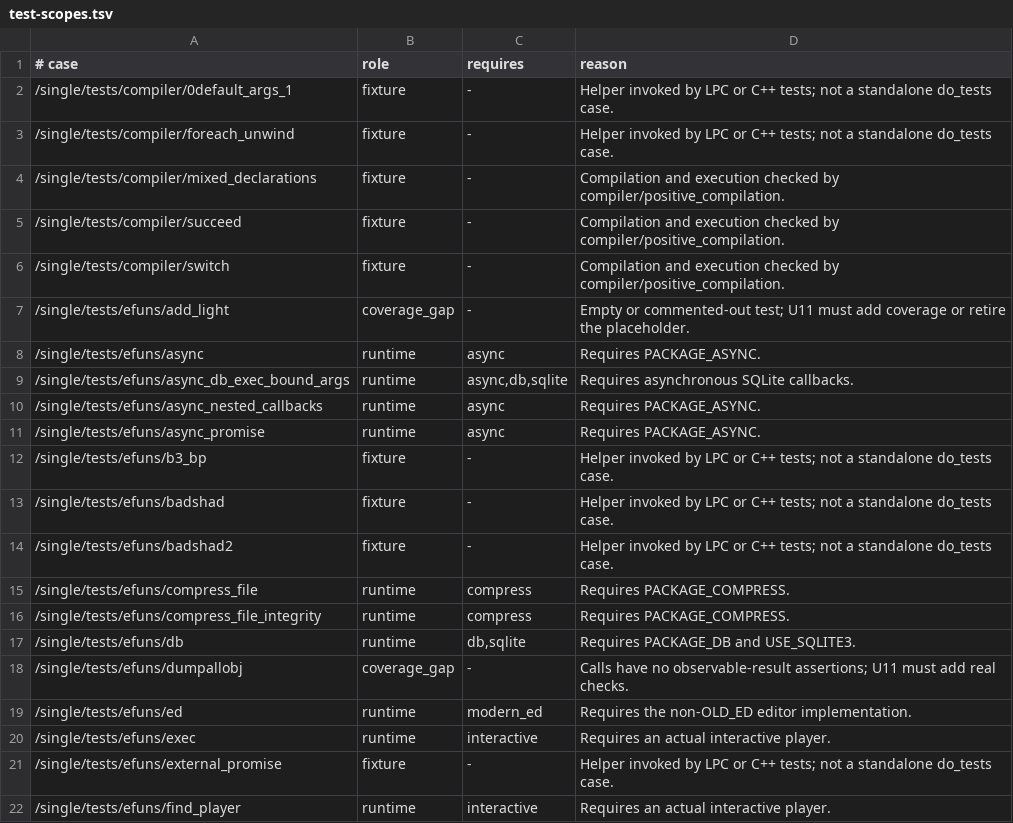
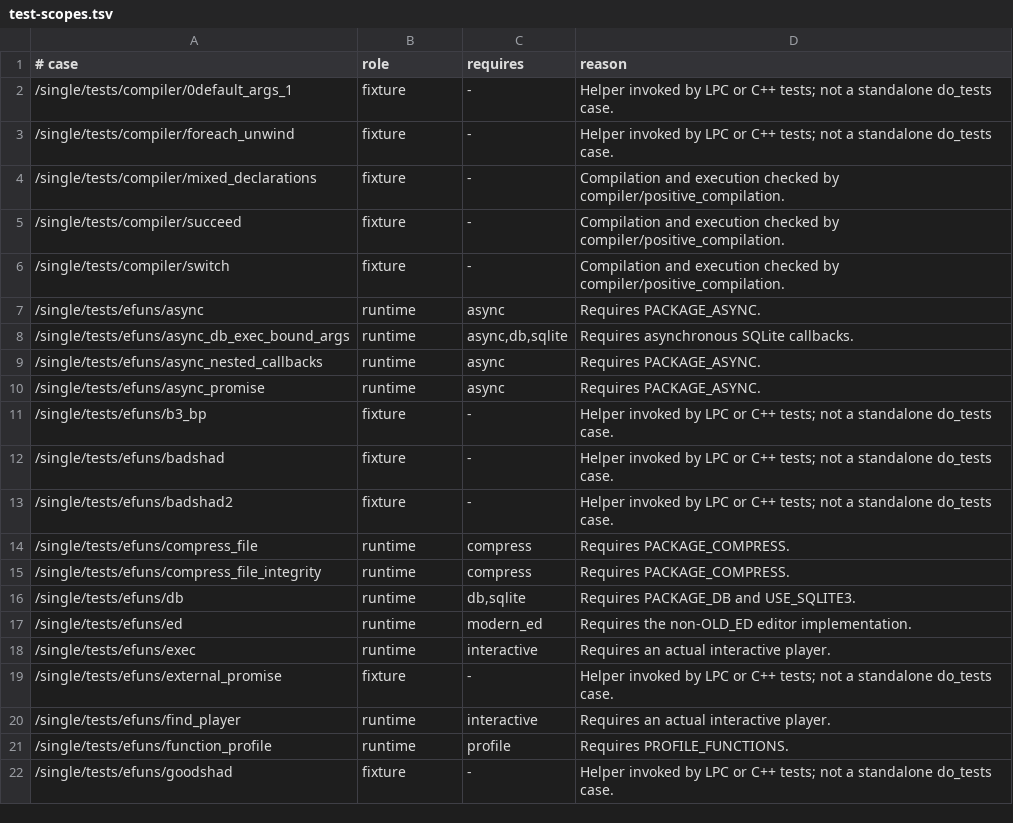
Before and after one commit to FengYunCalm/fluffos-xk, a TSV file: testsuite/etc/test-scopes.tsv, drawn as a sheet; only a part is shown; the shorter side is filled out with more unchanged rows; the diff covers the shown part only.

Commit message:
test: close U11 coverage gaps

```diff
--- a/testsuite/etc/test-scopes.tsv
+++ b/testsuite/etc/test-scopes.tsv
@@ -6,3 +6,2 @@
 /single/tests/compiler/switch	fixture	-	Compilation and execution checked by compiler/positive_compilation.
-/single/tests/efuns/add_light	coverage_gap	-	Empty or commented-out test; U11 must add coverage or retire the placeholder.
 /single/tests/efuns/async	runtime	async	Requires PACKAGE_ASYNC.
@@ -17,3 +16,2 @@
 /single/tests/efuns/db	runtime	db,sqlite	Requires PACKAGE_DB and USE_SQLITE3.
-/single/tests/efuns/dumpallobj	coverage_gap	-	Calls have no observable-result assertions; U11 must add real checks.
 /single/tests/efuns/ed	runtime	modern_ed	Requires the non-OLD_ED editor implementation.
```
Also changed, not shown: 15 removed rows elsewhere in this file, 22 other files.
